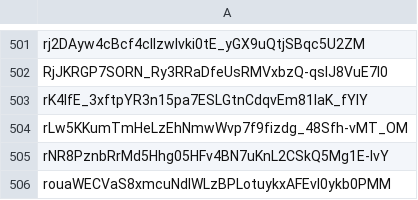
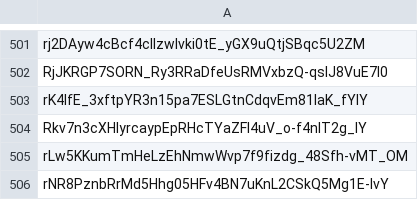
Before and after one commit to Jonny-Ringo/the_eye_of_AO, a CSV file: data/dev-addresses.csv, drawn as a sheet; only a part is shown, gaps mark what is left out; the shorter side is filled out with more unchanged rows.

Commit message:
📥 Updated developer address list

```diff
--- a/data/dev-addresses.csv
+++ b/data/dev-addresses.csv
@@ -503,2 +503,3 @@ RjJKRGP7SORN_Ry3RRaDfeUsRMVxbzQ-qsIJ8VuE7I0
 rK4lfE_3xftpYR3n15pa7ESLGtnCdqvEm81laK_fYlY
+Rkv7n3cXHlyrcaypEpRHcTYaZFI4uV_o-f4nlT2g_IY
 rLw5KKumTmHeLzEhNmwWvp7f9fizdg_48Sfh-vMT_OM
```
